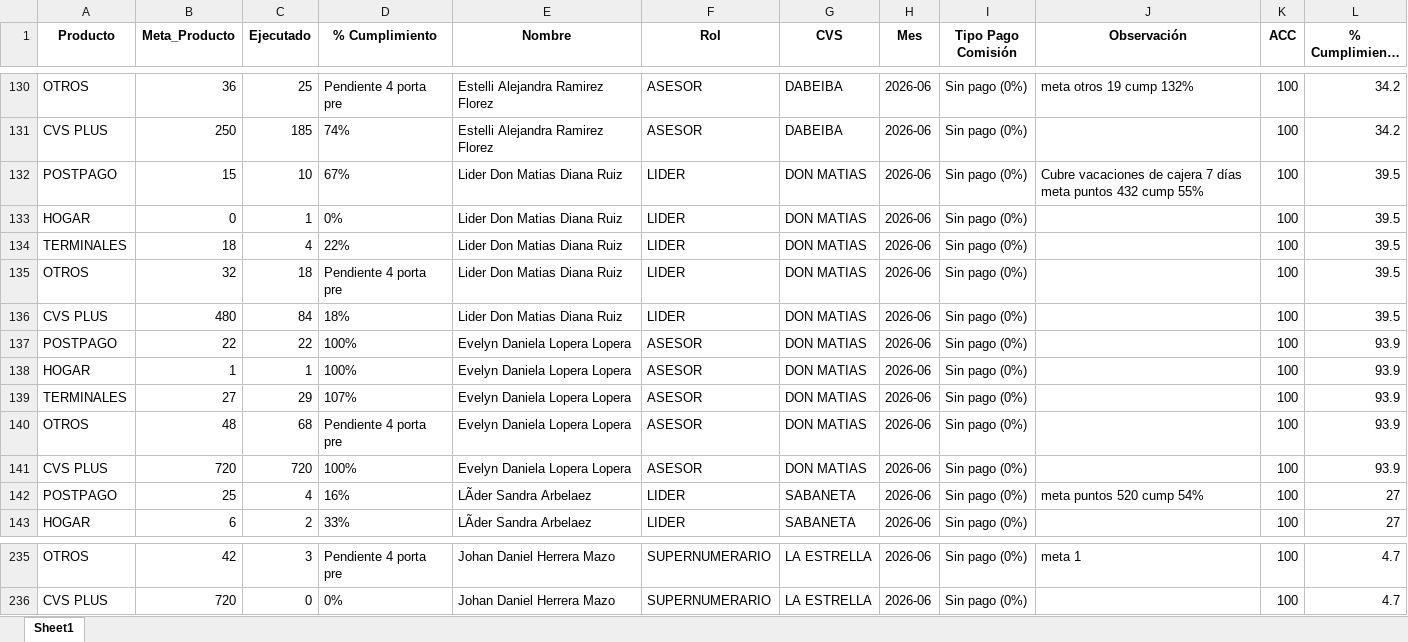
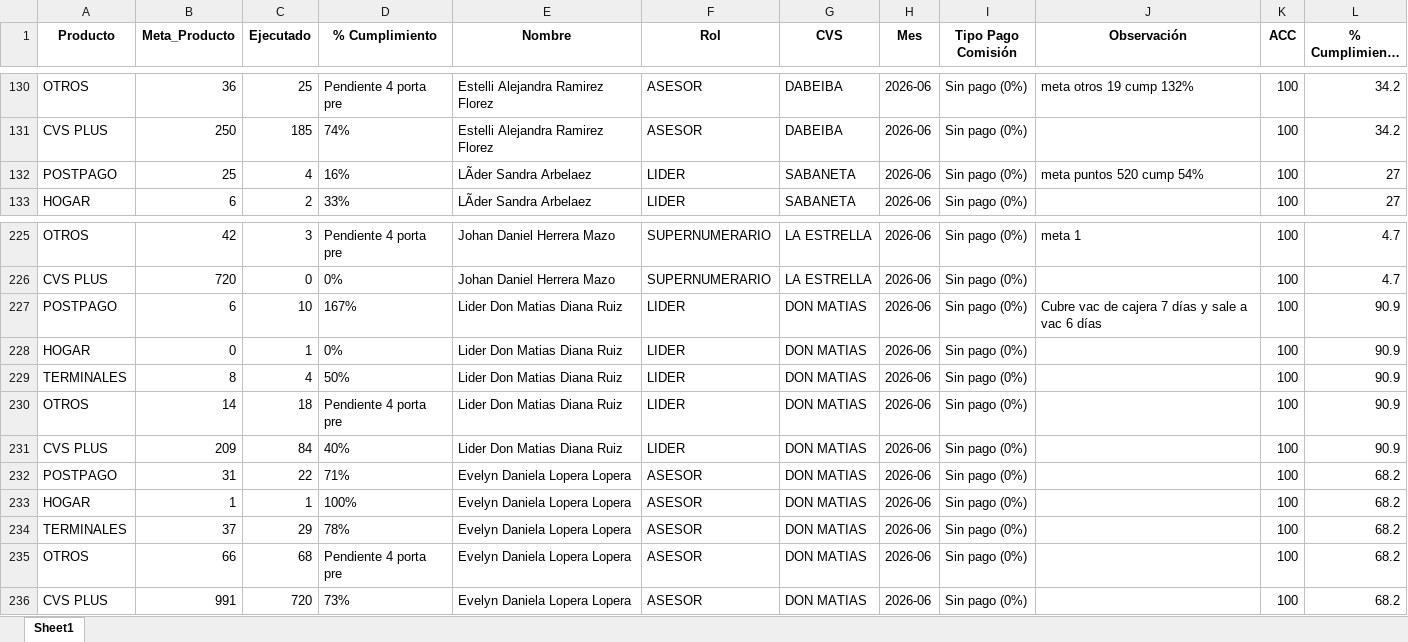
Before and after one commit to Paolam1903/juniocvs, an Excel workbook: data/historico_comisiones.xlsx, sheet Sheet1, drawn as a sheet; only a part is shown, gaps mark what is left out; long unchanged cells end in …; values as stored, in another font and other column widths than the file's, no borders; removed rows and columns are numbered as before the commit, all else as after; the diff names each change by its address in the sheet, - before the commit and + after, or states it on an @@ line.

```diff
--- a/data/historico_comisiones.xlsx (sheet Sheet1)
+++ b/data/historico_comisiones.xlsx (sheet Sheet1)
-row 132: POSTPAGO | 15 | 10 | 67% | Lider Don Matias Diana Ruiz | LIDER | DON MATIAS | 2026-06 | Sin pago (0%) | Cubre vacaciones de cajera 7 días meta puntos 432 cump 55% | 100 | 39.5
-row 133: HOGAR | 0 | 1 | 0% | Lider Don Matias Diana Ruiz | LIDER | DON MATIAS | 2026-06 | Sin pago (0%) |  | 100 | 39.5
-row 134: TERMINALES | 18 | 4 | 22% | Lider Don Matias Diana Ruiz | LIDER | DON MATIAS | 2026-06 | Sin pago (0%) |  | 100 | 39.5
-row 135: OTROS | 32 | 18 | Pendiente 4 porta pre | Lider Don Matias Diana Ruiz | LIDER | DON MATIAS | 2026-06 | Sin pago (0%) |  | 100 | 39.5
-row 136: CVS PLUS | 480 | 84 | 18% | Lider Don Matias Diana Ruiz | LIDER | DON MATIAS | 2026-06 | Sin pago (0%) |  | 100 | 39.5
-row 137: POSTPAGO | 22 | 22 | 100% | Evelyn Daniela Lopera Lopera | ASESOR | DON MATIAS | 2026-06 | Sin pago (0%) |  | 100 | 93.9
-row 138: HOGAR | 1 | 1 | 100% | Evelyn Daniela Lopera Lopera | ASESOR | DON MATIAS | 2026-06 | Sin pago (0%) |  | 100 | 93.9
-row 139: TERMINALES | 27 | 29 | 107% | Evelyn Daniela Lopera Lopera | ASESOR | DON MATIAS | 2026-06 | Sin pago (0%) |  | 100 | 93.9
-row 140: OTROS | 48 | 68 | Pendiente 4 porta pre | Evelyn Daniela Lopera Lopera | ASESOR | DON MATIAS | 2026-06 | Sin pago (0%) |  | 100 | 93.9
-row 141: CVS PLUS | 720 | 720 | 100% | Evelyn Daniela Lopera Lopera | ASESOR | DON MATIAS | 2026-06 | Sin pago (0%) |  | 100 | 93.9
+row 227: POSTPAGO | 6 | 10 | 167% | Lider Don Matias Diana Ruiz | LIDER | DON MATIAS | 2026-06 | Sin pago (0%) | Cubre vac de cajera 7 días y sale a vac 6 días | 100 | 90.9
+row 228: HOGAR | 0 | 1 | 0% | Lider Don Matias Diana Ruiz | LIDER | DON MATIAS | 2026-06 | Sin pago (0%) |  | 100 | 90.9
+row 229: TERMINALES | 8 | 4 | 50% | Lider Don Matias Diana Ruiz | LIDER | DON MATIAS | 2026-06 | Sin pago (0%) |  | 100 | 90.9
+row 230: OTROS | 14 | 18 | Pendiente 4 porta pre | Lider Don Matias Diana Ruiz | LIDER | DON MATIAS | 2026-06 | Sin pago (0%) |  | 100 | 90.9
+row 231: CVS PLUS | 209 | 84 | 40% | Lider Don Matias Diana Ruiz | LIDER | DON MATIAS | 2026-06 | Sin pago (0%) |  | 100 | 90.9
+row 232: POSTPAGO | 31 | 22 | 71% | Evelyn Daniela Lopera Lopera | ASESOR | DON MATIAS | 2026-06 | Sin pago (0%) |  | 100 | 68.2
+row 233: HOGAR | 1 | 1 | 100% | Evelyn Daniela Lopera Lopera | ASESOR | DON MATIAS | 2026-06 | Sin pago (0%) |  | 100 | 68.2
+row 234: TERMINALES | 37 | 29 | 78% | Evelyn Daniela Lopera Lopera | ASESOR | DON MATIAS | 2026-06 | Sin pago (0%) |  | 100 | 68.2
+row 235: OTROS | 66 | 68 | Pendiente 4 porta pre | Evelyn Daniela Lopera Lopera | ASESOR | DON MATIAS | 2026-06 | Sin pago (0%) |  | 100 | 68.2
+row 236: CVS PLUS | 991 | 720 | 73% | Evelyn Daniela Lopera Lopera | ASESOR | DON MATIAS | 2026-06 | Sin pago (0%) |  | 100 | 68.2
```
Also changed, not shown: 2 other files.
